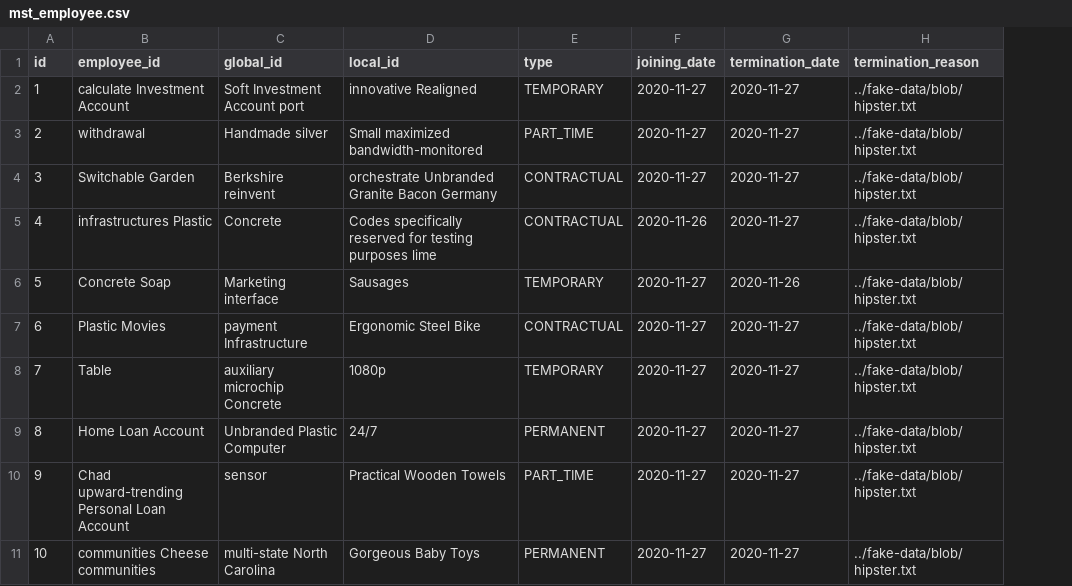
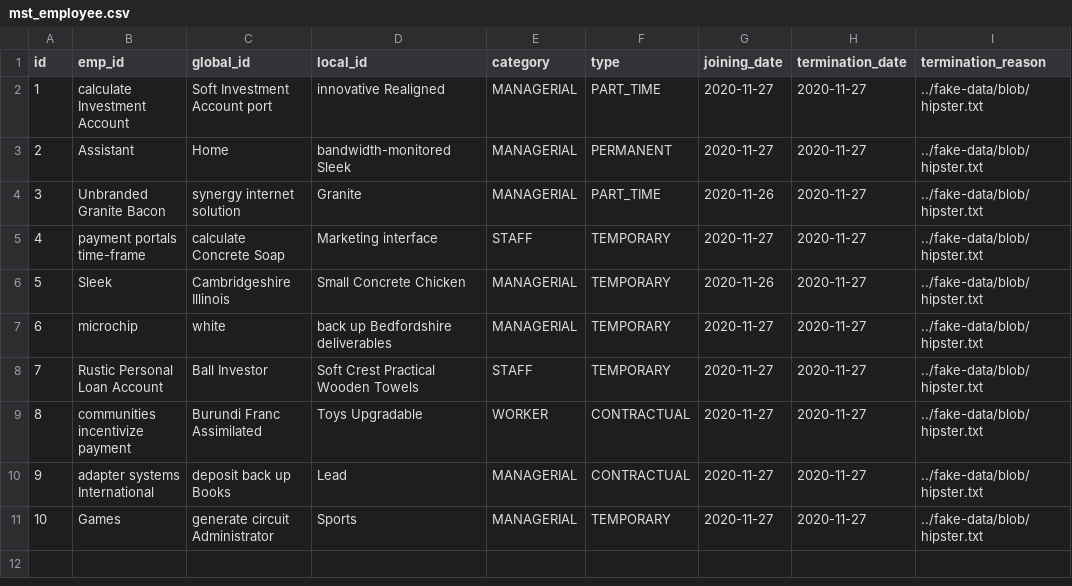
Before and after one commit to SHAFIQ-15049/cstl-erp-app, a CSV file: src/main/resources/config/liquibase/fake-data/mst_employee.csv, drawn as a sheet; removed rows and columns are numbered as before the commit, all else as after; the diff names each change by its address in the sheet, - before the commit and + after, or states it on an @@ line.

Commit message:
constraints added via liquibase. Employee category added to Employee and Grade Entities.

```diff
--- a/src/main/resources/config/liquibase/fake-data/mst_employee.csv
+++ b/src/main/resources/config/liquibase/fake-data/mst_employee.csv
-column B (employee_id), rows 2-11: calculate Investment Account | withdrawal | Switchable Garden | infrastructures Plastic | Concrete Soap | Plastic Movies | Table | Home Loan Account | Chad upward-trending Personal Loan Account | communities Cheese communities
+column B (emp_id), rows 2-11: calculate Investment Account | Assistant | Unbranded Granite Bacon | payment portals time-frame | Sleek | microchip | Rustic Personal Loan Account | communities incentivize payment | adapter systems International | Games
+column E (category), rows 2-11: MANAGERIAL | MANAGERIAL | MANAGERIAL | STAFF | MANAGERIAL | MANAGERIAL | STAFF | WORKER | MANAGERIAL | MANAGERIAL
-F2 (type): TEMPORARY
+F2 (type): PART_TIME
-C3 (global_id): Handmade silver
+C3 (global_id): Home
-D3 (local_id): Small maximized bandwidth-monitored
+D3 (local_id): bandwidth-monitored Sleek
-F3 (type): PART_TIME
+F3 (type): PERMANENT
-C4 (global_id): Berkshire reinvent
+C4 (global_id): synergy internet solution
-D4 (local_id): orchestrate Unbranded Granite Bacon Germany
+D4 (local_id): Granite
-F4 (type): CONTRACTUAL
+F4 (type): PART_TIME
-G4 (joining_date): 2020-11-27
+G4 (joining_date): 2020-11-26
-C5 (global_id): Concrete
+C5 (global_id): calculate Concrete Soap
-D5 (local_id): Codes specifically reserved for testing purposes lime
+D5 (local_id): Marketing interface
-F5 (type): CONTRACTUAL
+F5 (type): TEMPORARY
-G5 (joining_date): 2020-11-26
+G5 (joining_date): 2020-11-27
-C6 (global_id): Marketing interface
+C6 (global_id): Cambridgeshire Illinois
-D6 (local_id): Sausages
+D6 (local_id): Small Concrete Chicken
-G6 (joining_date): 2020-11-27
+G6 (joining_date): 2020-11-26
-H6 (termination_date): 2020-11-26
+H6 (termination_date): 2020-11-27
-C7 (global_id): payment Infrastructure
+C7 (global_id): white
-D7 (local_id): Ergonomic Steel Bike
+D7 (local_id): back up Bedfordshire deliverables
-F7 (type): CONTRACTUAL
+F7 (type): TEMPORARY
-C8 (global_id): auxiliary microchip Concrete
+C8 (global_id): Ball Investor
-D8 (local_id): 1080p
+D8 (local_id): Soft Crest Practical Wooden Towels
-C9 (global_id): Unbranded Plastic Computer
+C9 (global_id): Burundi Franc Assimilated
-D9 (local_id): 24/7
+D9 (local_id): Toys Upgradable
-F9 (type): PERMANENT
+F9 (type): CONTRACTUAL
-C10 (global_id): sensor
+C10 (global_id): deposit back up Books
-D10 (local_id): Practical Wooden Towels
+D10 (local_id): Lead
-F10 (type): PART_TIME
+F10 (type): CONTRACTUAL
-C11 (global_id): multi-state North Carolina
+C11 (global_id): generate circuit Administrator
-D11 (local_id): Gorgeous Baby Toys
+D11 (local_id): Sports
-F11 (type): PERMANENT
+F11 (type): TEMPORARY
```
Also changed, not shown: src/main/resources/config/liquibase/fake-data/emp_account.csv, 39 other files.
